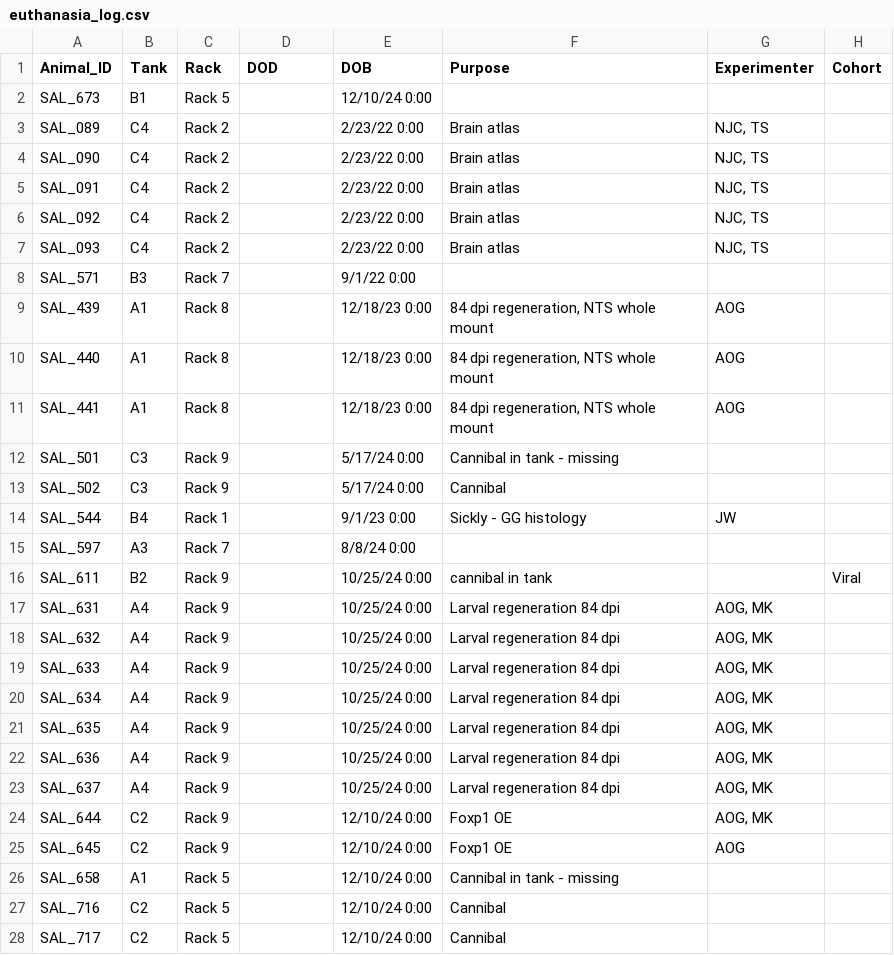
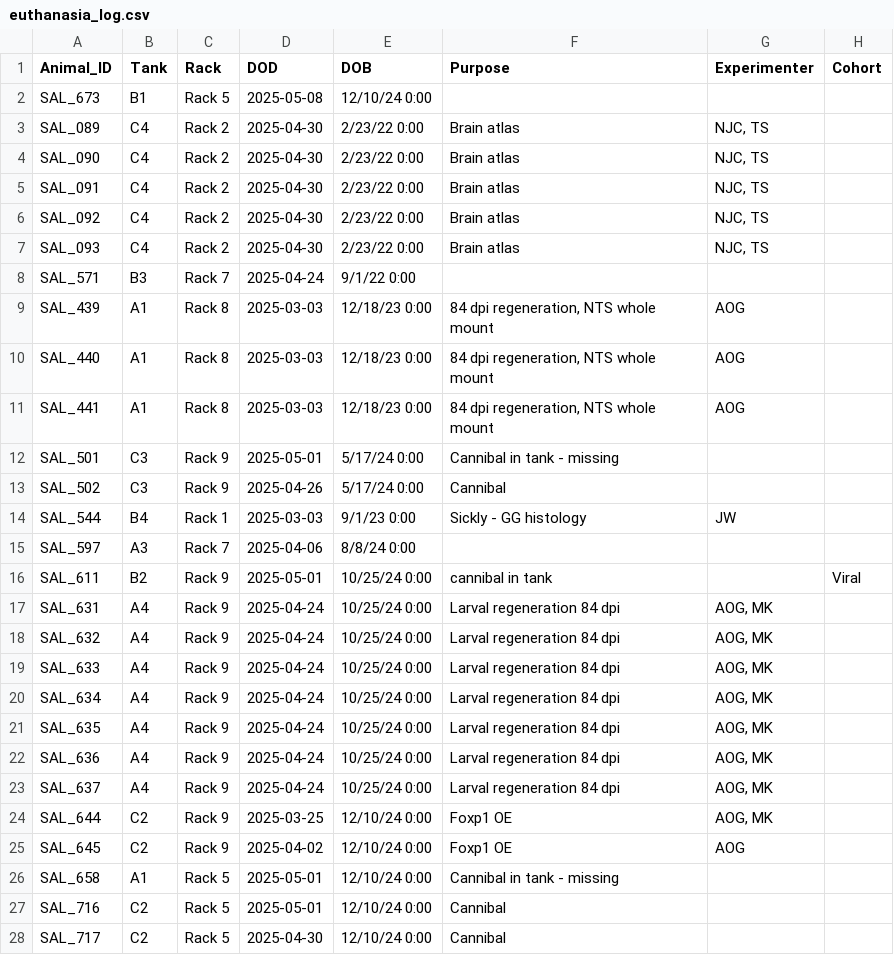
Before and after one commit to jamiewoych/pleuro-parser, a CSV file: euthanasia_log.csv, drawn as a sheet; only a part is shown; the diff covers the shown part only; the diff names each change by its address in the sheet, - before the commit and + after, or states it on an @@ line.

Commit message:
restored previos euth log

```diff
--- a/euthanasia_log.csv
+++ b/euthanasia_log.csv
-D2 (DOD): (empty)
+D2 (DOD): 2025-05-08
-D3:D7 (DOD): (empty)
+D3:D7 (DOD): 2025-04-30
-D8 (DOD): (empty)
+D8 (DOD): 2025-04-24
-D9:D11 (DOD): (empty)
+D9:D11 (DOD): 2025-03-03
-D12 (DOD): (empty)
+D12 (DOD): 2025-05-01
-D13 (DOD): (empty)
+D13 (DOD): 2025-04-26
-D14 (DOD): (empty)
+D14 (DOD): 2025-03-03
-D15 (DOD): (empty)
+D15 (DOD): 2025-04-06
-D16 (DOD): (empty)
+D16 (DOD): 2025-05-01
-D17:D23 (DOD): (empty)
+D17:D23 (DOD): 2025-04-24
-D24 (DOD): (empty)
+D24 (DOD): 2025-03-25
-D25 (DOD): (empty)
+D25 (DOD): 2025-04-02
-D26:D27 (DOD): (empty)
+D26:D27 (DOD): 2025-05-01
-D28 (DOD): (empty)
+D28 (DOD): 2025-04-30
```
Also changed, not shown: 88 edited cells elsewhere in this file.
